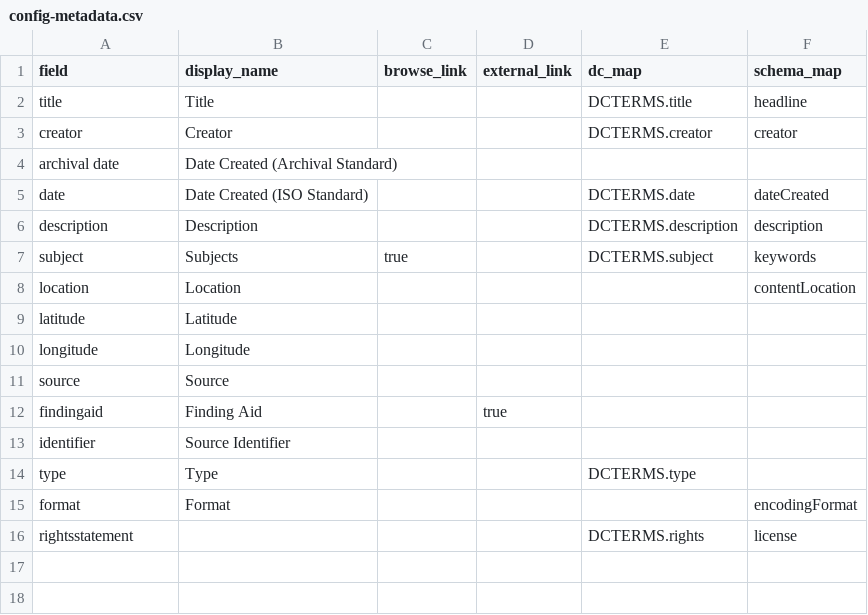
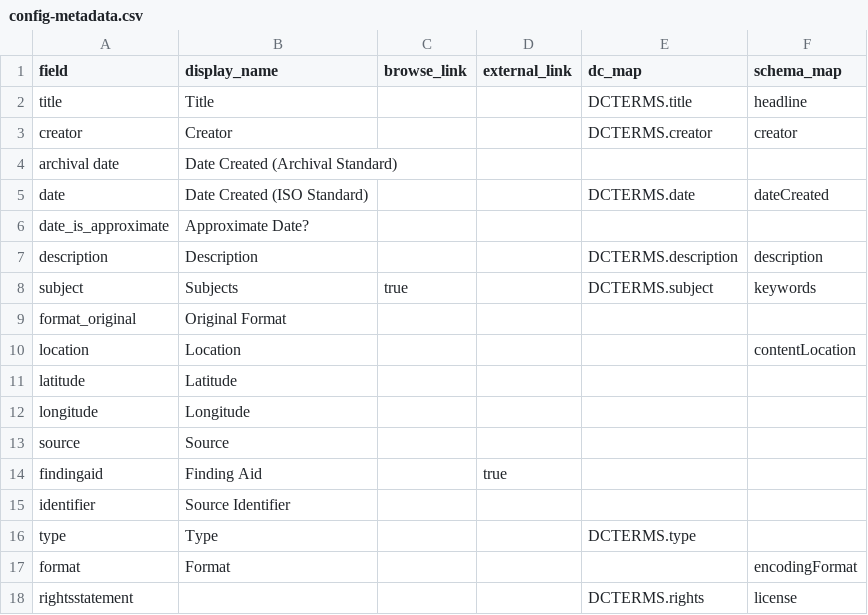
Before and after one commit to uidaholib/ijc-collection-template, a CSV file: _data/config-metadata.csv, drawn as a sheet.

Commit message:
metadata config

```diff
--- a/_data/config-metadata.csv
+++ b/_data/config-metadata.csv
@@ -5,4 +5,6 @@ archival date,Date Created (Archival Standard)
 date,Date Created (ISO Standard),,,DCTERMS.date,dateCreated
+date_is_approximate,Approximate Date?,,,,
 description,Description,,,DCTERMS.description,description
 subject,Subjects,true,,DCTERMS.subject,keywords
+format_original,Original Format,,,,
 location,Location,,,,contentLocation
```
Also changed, not shown: 1 other file.
